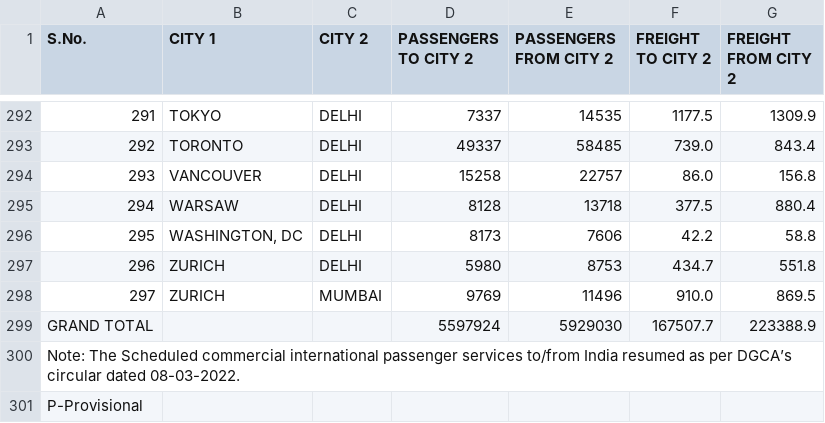
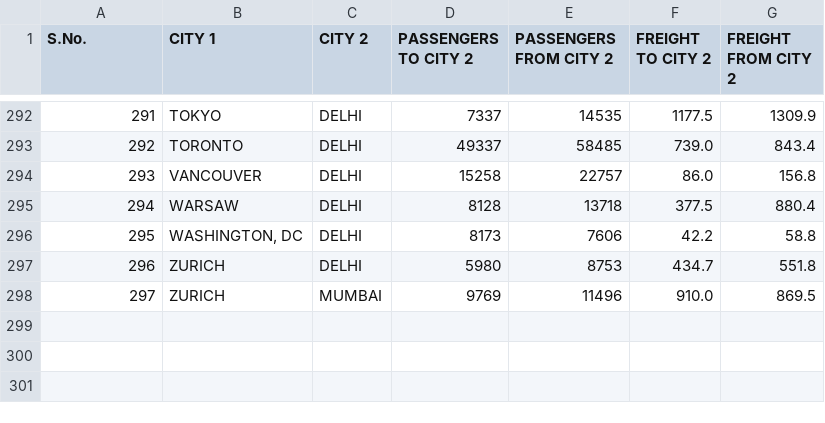
Before and after one commit to Namit2003/PSC_project, a CSV file: originalFilesForTraffic/International/22Q2.csv, drawn as a sheet; only a part is shown, gaps mark what is left out; the diff names each change by its address in the sheet, - before the commit and + after, or states it on an @@ line.

```diff
--- a/originalFilesForTraffic/International/22Q2.csv
+++ b/originalFilesForTraffic/International/22Q2.csv
-row 299: GRAND TOTAL |  |  | 5597924 | 5929030 | 167507.7 | 223388.9
-row 300: Note: The Scheduled commercial international passenger services to/from India resumed as per DGCA’s circular dated 08-03-2022.
-row 301: P-Provisional
```
Also changed, not shown: originalFilesForTraffic/International/22Q4.csv, 5 other files.
